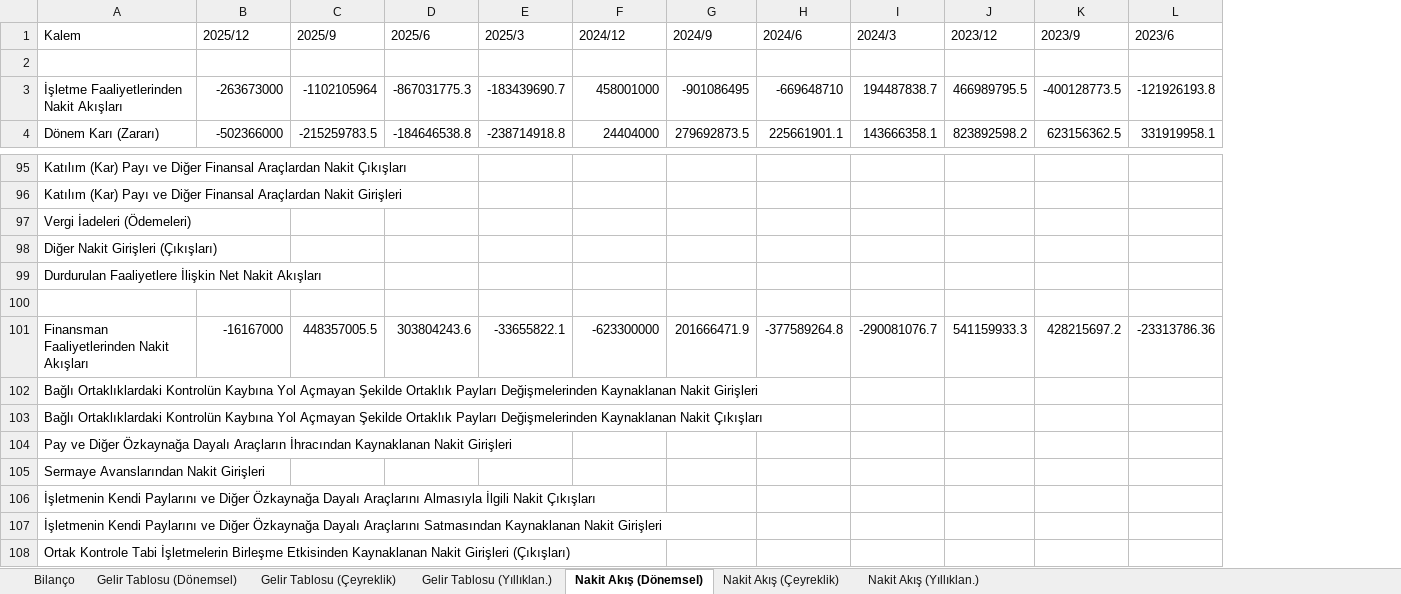
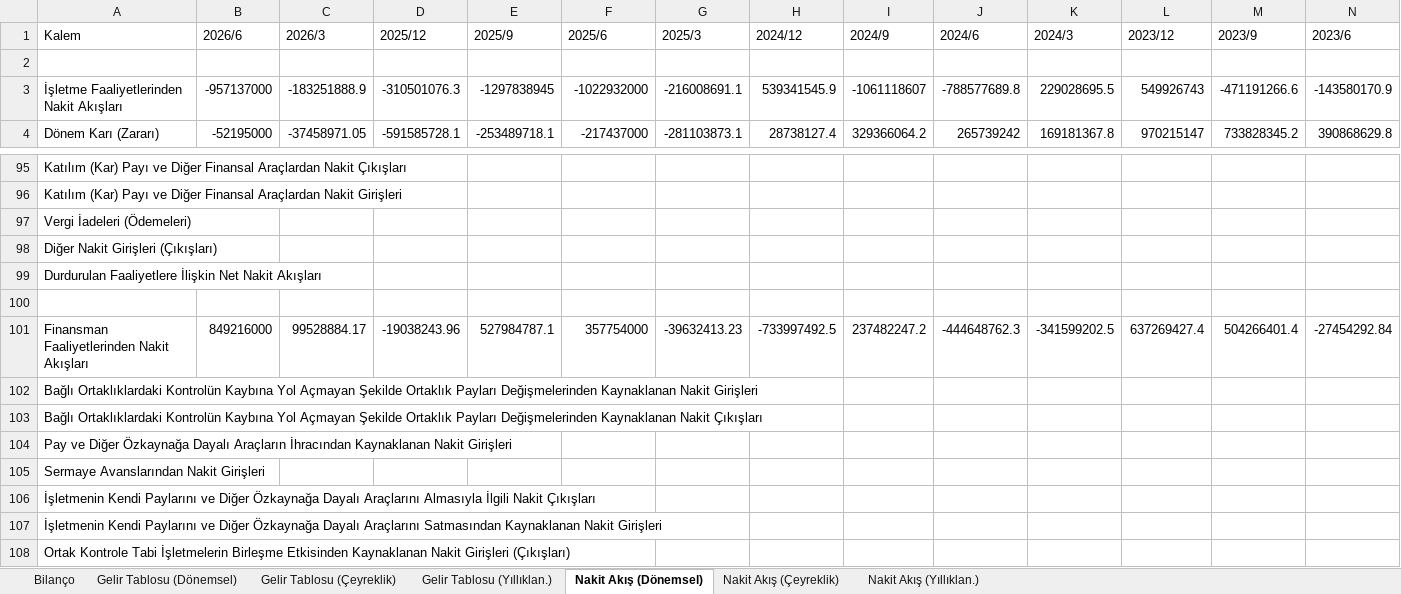
Before and after one commit to piyasalaronline-ux/2025filings, an Excel workbook: data/ADEL (TRY).xlsx, sheet Nakit Akış (Dönemsel), drawn as a sheet; only a part is shown, gaps mark what is left out; values as stored, in another font and other column widths than the file's, no borders; addresses are those after the commit; the diff covers the shown part only; the diff names each change by its address in the sheet, - before the commit and + after, or states it on an @@ line.

```diff
--- a/data/ADEL (TRY).xlsx (sheet Nakit Akış (Dönemsel))
+++ b/data/ADEL (TRY).xlsx (sheet Nakit Akış (Dönemsel))
+column B (2026/6), rows 3-4: -957137000 | -52195000; row 101: 849216000
+column C (2026/3), rows 3-4: -183251888.9 | -37458971.05; row 101: 99528884.17
-D3 (2025/12): -263673000
+D3 (2025/12): -310501076.3
-E3 (2025/9): -1102105964
+E3 (2025/9): -1297838945
-F3 (2025/6): -867031775.3
+F3 (2025/6): -1022932000
-G3 (2025/3): -183439690.7
+G3 (2025/3): -216008691.1
-H3 (2024/12): 458001000
+H3 (2024/12): 539341545.9
-I3 (2024/9): -901086495
+I3 (2024/9): -1061118607
-J3 (2024/6): -669648710
+J3 (2024/6): -788577689.8
-K3 (2024/3): 194487838.7
+K3 (2024/3): 229028695.5
-L3 (2023/12): 466989795.5
+L3 (2023/12): 549926743
-M3 (2023/9): -400128773.5
+M3 (2023/9): -471191266.6
-N3 (2023/6): -121926193.8
+N3 (2023/6): -143580170.9
-D4 (2025/12): -502366000
+D4 (2025/12): -591585728.1
-E4 (2025/9): -215259783.5
+E4 (2025/9): -253489718.1
-F4 (2025/6): -184646538.8
+F4 (2025/6): -217437000
-G4 (2025/3): -238714918.8
+G4 (2025/3): -281103873.1
-H4 (2024/12): 24404000
+H4 (2024/12): 28738127.4
-I4 (2024/9): 279692873.5
+I4 (2024/9): 329366064.2
-J4 (2024/6): 225661901.1
+J4 (2024/6): 265739242
-K4 (2024/3): 143666358.1
+K4 (2024/3): 169181367.8
-L4 (2023/12): 823892598.2
+L4 (2023/12): 970215147
-M4 (2023/9): 623156362.5
+M4 (2023/9): 733828345.2
-N4 (2023/6): 331919958.1
+N4 (2023/6): 390868629.8
-D101 (2025/12): -16167000
+D101 (2025/12): -19038243.96
-E101 (2025/9): 448357005.5
+E101 (2025/9): 527984787.1
-F101 (2025/6): 303804243.6
+F101 (2025/6): 357754000
-G101 (2025/3): -33655822.1
+G101 (2025/3): -39632413.23
-H101 (2024/12): -623300000
+H101 (2024/12): -733997492.5
-I101 (2024/9): 201666471.9
+I101 (2024/9): 237482247.2
-J101 (2024/6): -377589264.8
+J101 (2024/6): -444648762.3
-K101 (2024/3): -290081076.7
+K101 (2024/3): -341599202.5
-L101 (2023/12): 541159933.3
+L101 (2023/12): 637269427.4
-M101 (2023/9): 428215697.2
+M101 (2023/9): 504266401.4
-N101 (2023/6): -23313786.36
+N101 (2023/6): -27454292.84
```
Also changed, not shown: 464 edited cells elsewhere in this sheet, sheet Nakit Akış (Çeyreklik), sheet Nakit Akış (Yıllıklan.), sheet Bilanço, sheet Gelir Tablosu (Dönemsel), sheet Gelir Tablosu (Çeyreklik), sheet Gelir Tablosu (Yıllıklan.), data/KAREL (TRY).xlsx, data/NIBAS (TRY).xlsx, 35 other files.
